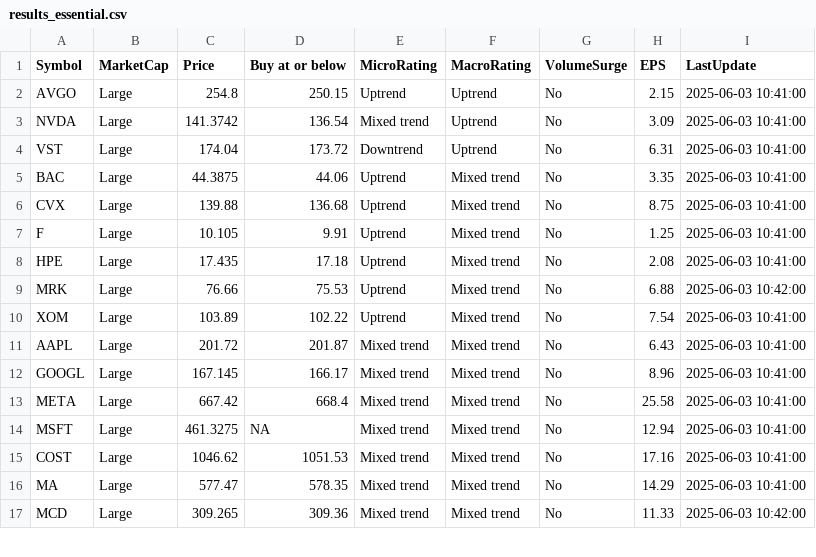
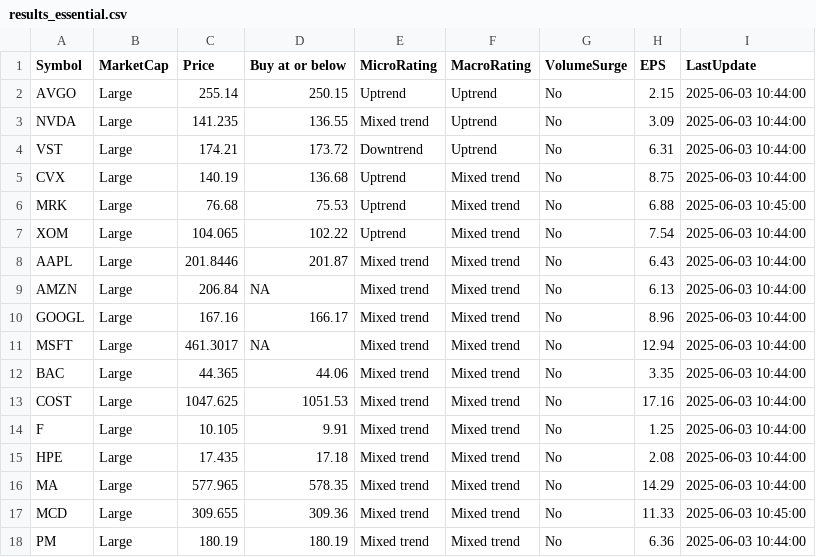
Before and after one commit to kuppal3gt/MSF, a CSV file: results_essential.csv, drawn as a sheet; only a part is shown; the diff covers the shown part only.

```diff
--- a/results_essential.csv
+++ b/results_essential.csv
@@ -1,17 +1,18 @@
 "Symbol","MarketCap","Price","Buy at or below","MicroRating","MacroRating","VolumeSurge","EPS","LastUpdate"
-"AVGO","Large",254.8,250.15,"Uptrend","Uptrend","No",2.15,"2025-06-03 10:41:00"
-"NVDA","Large",141.3742,136.54,"Mixed trend","Uptrend","No",3.09,"2025-06-03 10:41:00"
-"VST","Large",174.04,173.72,"Downtrend","Uptrend","No",6.31,"2025-06-03 10:41:00"
-"BAC","Large",44.3875,44.06,"Uptrend","Mixed trend","No",3.35,"2025-06-03 10:41:00"
-"CVX","Large",139.88,136.68,"Uptrend","Mixed trend","No",8.75,"2025-06-03 10:41:00"
-"F","Large",10.105,9.91,"Uptrend","Mixed trend","No",1.25,"2025-06-03 10:41:00"
-"HPE","Large",17.435,17.18,"Uptrend","Mixed trend","No",2.08,"2025-06-03 10:41:00"
-"MRK","Large",76.66,75.53,"Uptrend","Mixed trend","No",6.88,"2025-06-03 10:42:00"
-"XOM","Large",103.89,102.22,"Uptrend","Mixed trend","No",7.54,"2025-06-03 10:41:00"
-"AAPL","Large",201.72,201.87,"Mixed trend","Mixed trend","No",6.43,"2025-06-03 10:41:00"
-"GOOGL","Large",167.145,166.17,"Mixed trend","Mixed trend","No",8.96,"2025-06-03 10:41:00"
-"META","Large",667.42,668.4,"Mixed trend","Mixed trend","No",25.58,"2025-06-03 10:41:00"
-"MSFT","Large",461.3275,NA,"Mixed trend","Mixed trend","No",12.94,"2025-06-03 10:41:00"
-"COST","Large",1046.62,1051.53,"Mixed trend","Mixed trend","No",17.16,"2025-06-03 10:41:00"
-"MA","Large",577.47,578.35,"Mixed trend","Mixed trend","No",14.29,"2025-06-03 10:41:00"
-"MCD","Large",309.265,309.36,"Mixed trend","Mixed trend","No",11.33,"2025-06-03 10:42:00"
+"AVGO","Large",255.14,250.15,"Uptrend","Uptrend","No",2.15,"2025-06-03 10:44:00"
+"NVDA","Large",141.235,136.55,"Mixed trend","Uptrend","No",3.09,"2025-06-03 10:44:00"
+"VST","Large",174.21,173.72,"Downtrend","Uptrend","No",6.31,"2025-06-03 10:44:00"
+"CVX","Large",140.19,136.68,"Uptrend","Mixed trend","No",8.75,"2025-06-03 10:44:00"
+"MRK","Large",76.68,75.53,"Uptrend","Mixed trend","No",6.88,"2025-06-03 10:45:00"
+"XOM","Large",104.065,102.22,"Uptrend","Mixed trend","No",7.54,"2025-06-03 10:44:00"
+"AAPL","Large",201.8446,201.87,"Mixed trend","Mixed trend","No",6.43,"2025-06-03 10:44:00"
+"AMZN","Large",206.84,NA,"Mixed trend","Mixed trend","No",6.13,"2025-06-03 10:44:00"
+"GOOGL","Large",167.16,166.17,"Mixed trend","Mixed trend","No",8.96,"2025-06-03 10:44:00"
+"MSFT","Large",461.3017,NA,"Mixed trend","Mixed trend","No",12.94,"2025-06-03 10:44:00"
+"BAC","Large",44.365,44.06,"Mixed trend","Mixed trend","No",3.35,"2025-06-03 10:44:00"
+"COST","Large",1047.625,1051.53,"Mixed trend","Mixed trend","No",17.16,"2025-06-03 10:44:00"
+"F","Large",10.105,9.91,"Mixed trend","Mixed trend","No",1.25,"2025-06-03 10:44:00"
+"HPE","Large",17.435,17.18,"Mixed trend","Mixed trend","No",2.08,"2025-06-03 10:44:00"
+"MA","Large",577.965,578.35,"Mixed trend","Mixed trend","No",14.29,"2025-06-03 10:44:00"
+"MCD","Large",309.655,309.36,"Mixed trend","Mixed trend","No",11.33,"2025-06-03 10:45:00"
+"PM","Large",180.19,180.19,"Mixed trend","Mixed trend","No",6.36,"2025-06-03 10:44:00"
```
Also changed, not shown: 1 added row, 2 removed rows and 5 edited cells elsewhere in this file, results.csv, results_basic.csv, 1 other file.
